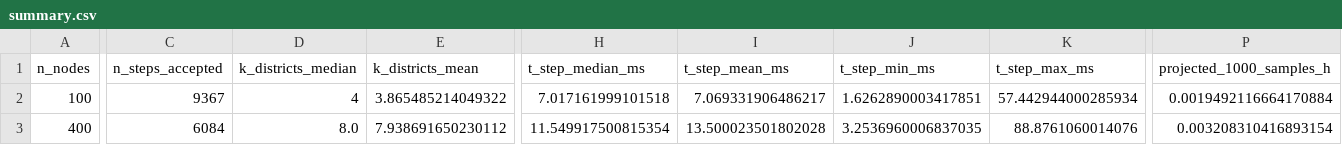
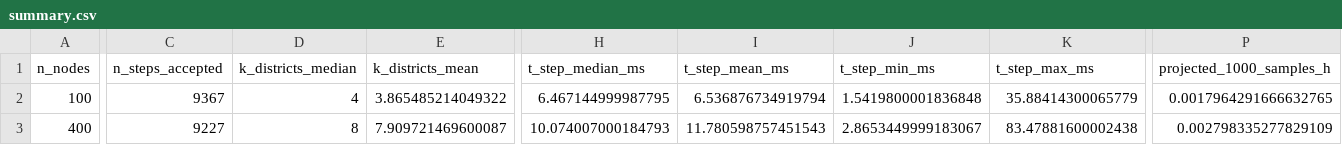
Before and after one commit to kirtisoglu/London-Ambulance-Service-System, a CSV file: falcomchain_experiments/scalability/results/summary.csv, drawn as a sheet; only a part is shown, gaps mark what is left out; the diff covers the shown part only; the diff names each change by its address in the sheet, - before the commit and + after, or states it on an @@ line.

```diff
--- a/falcomchain_experiments/scalability/results/summary.csv
+++ b/falcomchain_experiments/scalability/results/summary.csv
-H2 (t_step_median_ms): 7.017161999101518
+H2 (t_step_median_ms): 6.467144999987795
-I2 (t_step_mean_ms): 7.069331906486217
+I2 (t_step_mean_ms): 6.536876734919794
-J2 (t_step_min_ms): 1.6262890003417851
+J2 (t_step_min_ms): 1.5419800001836848
-K2 (t_step_max_ms): 57.442944000285934
+K2 (t_step_max_ms): 35.88414300065779
-P2 (projected_1000_samples_h): 0.0019492116664170884
+P2 (projected_1000_samples_h): 0.0017964291666632765
-C3 (n_steps_accepted): 6084
+C3 (n_steps_accepted): 9227
-D3 (k_districts_median): 8.0
+D3 (k_districts_median): 8
-E3 (k_districts_mean): 7.938691650230112
+E3 (k_districts_mean): 7.909721469600087
-H3 (t_step_median_ms): 11.549917500815354
+H3 (t_step_median_ms): 10.074007000184793
-I3 (t_step_mean_ms): 13.500023501802028
+I3 (t_step_mean_ms): 11.780598757451543
-J3 (t_step_min_ms): 3.2536960006837035
+J3 (t_step_min_ms): 2.8653449999183067
-K3 (t_step_max_ms): 88.8761060014076
+K3 (t_step_max_ms): 83.47881600002438
-P3 (projected_1000_samples_h): 0.003208310416893154
+P3 (projected_1000_samples_h): 0.002798335277829109
```
Also changed, not shown: 48 edited cells elsewhere in this file, 56 other files.
